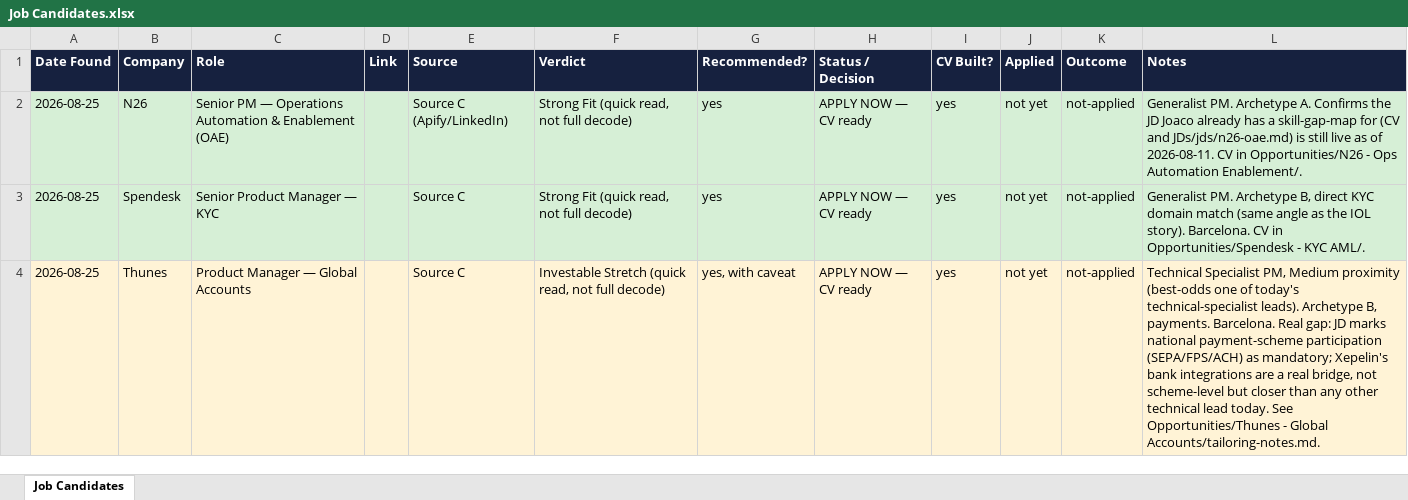
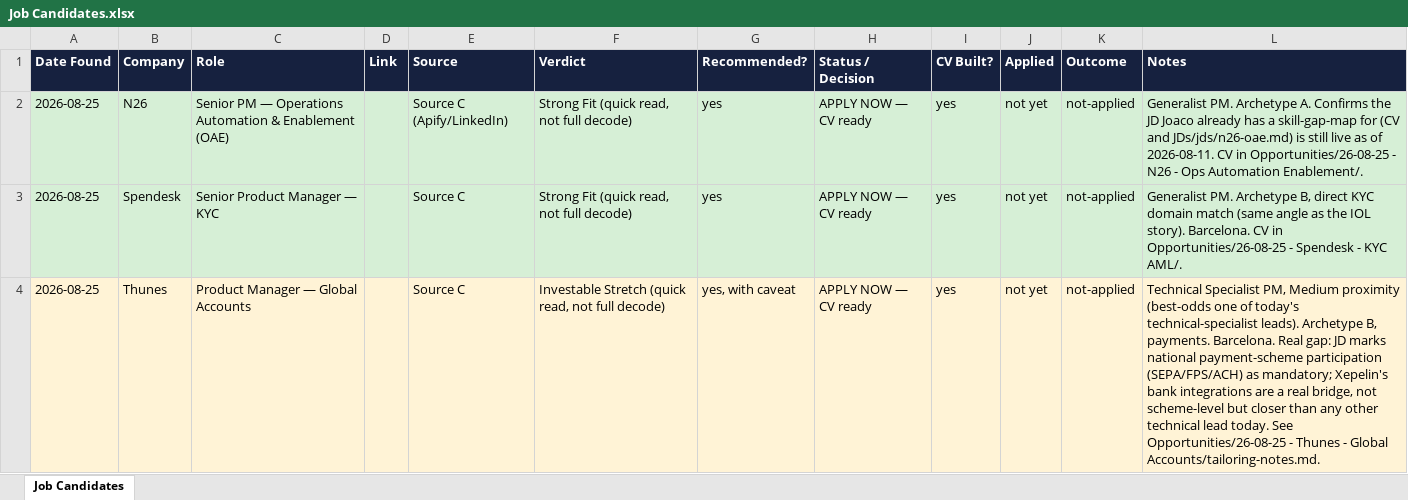
Before and after one commit to joacog86/pmops, an Excel workbook: Job Candidates.xlsx, sheet Job Candidates, drawn as a sheet; only a part is shown; values as stored, in another font and other column widths than the file's, no borders; the diff covers the shown part only; the diff names each change by its address in the sheet, - before the commit and + after, or states it on an @@ line.

```diff
--- a/Job Candidates.xlsx (sheet Job Candidates)
+++ b/Job Candidates.xlsx (sheet Job Candidates)
-L2 (Notes): …CV in Opportunities/N26 - Ops…
+L2 (Notes): …CV in Opportunities/26-08-25 - N26 - Ops…
-L3 (Notes): …CV in Opportunities/Spendesk - KYC…
+L3 (Notes): …CV in Opportunities/26-08-25 - Spendesk - KYC…
-L4 (Notes): …today. See Opportunities/Thunes - Global…
+L4 (Notes): …today. See Opportunities/26-08-25 - Thunes - Global…
```
Also changed, not shown: 4 edited cells elsewhere in this sheet.
